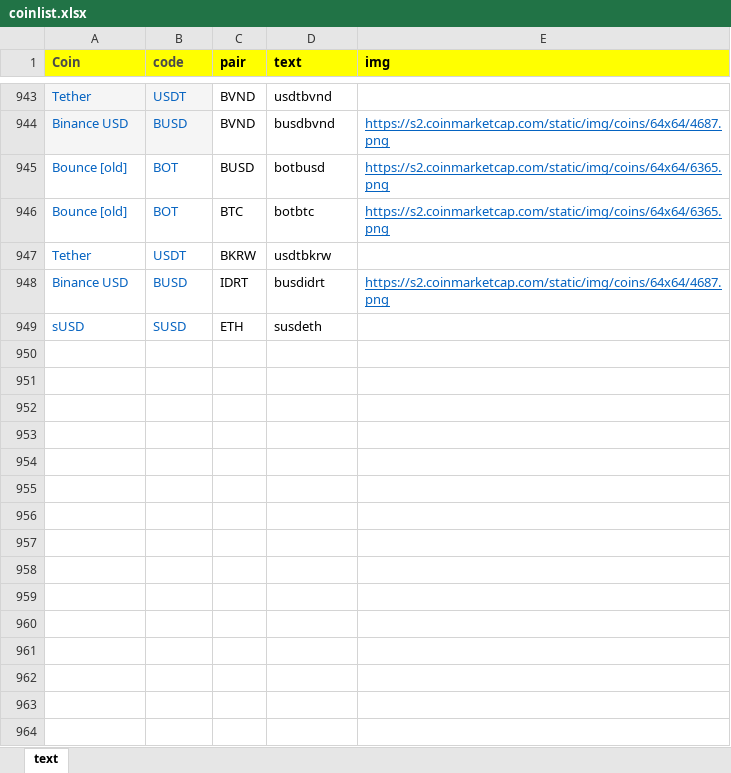
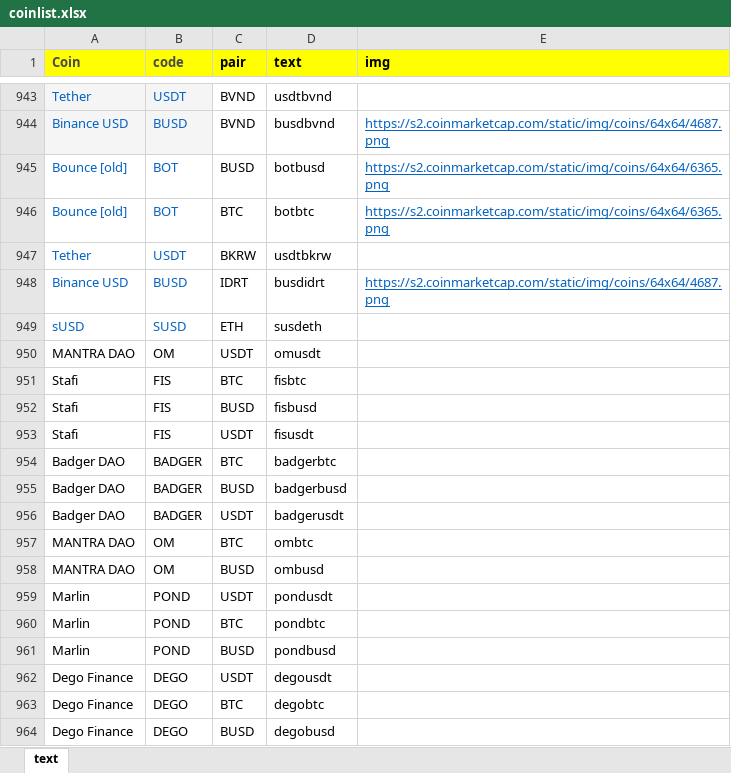
Before and after one commit to yildreams/cyrptocointracker, an Excel workbook: resources/coinlist.xlsx, sheet text, drawn as a sheet; only a part is shown, gaps mark what is left out; values as stored, in another font and other column widths than the file's, no borders; the diff names each change by its address in the sheet, - before the commit and + after, or states it on an @@ line.

```diff
--- a/resources/coinlist.xlsx (sheet text)
+++ b/resources/coinlist.xlsx (sheet text)
+row 950: MANTRA DAO | OM | USDT | omusdt
+row 951: Stafi | FIS | BTC | fisbtc
+row 952: Stafi | FIS | BUSD | fisbusd
+row 953: Stafi | FIS | USDT | fisusdt
+row 954: Badger DAO | BADGER | BTC | badgerbtc
+row 955: Badger DAO | BADGER | BUSD | badgerbusd
+row 956: Badger DAO | BADGER | USDT | badgerusdt
+row 957: MANTRA DAO | OM | BTC | ombtc
+row 958: MANTRA DAO | OM | BUSD | ombusd
+row 959: Marlin | POND | USDT | pondusdt
+row 960: Marlin | POND | BTC | pondbtc
+row 961: Marlin | POND | BUSD | pondbusd
+row 962: Dego Finance | DEGO | USDT | degousdt
+row 963: Dego Finance | DEGO | BTC | degobtc
+row 964: Dego Finance | DEGO | BUSD | degobusd
```
Also changed, not shown: 8 other files.
